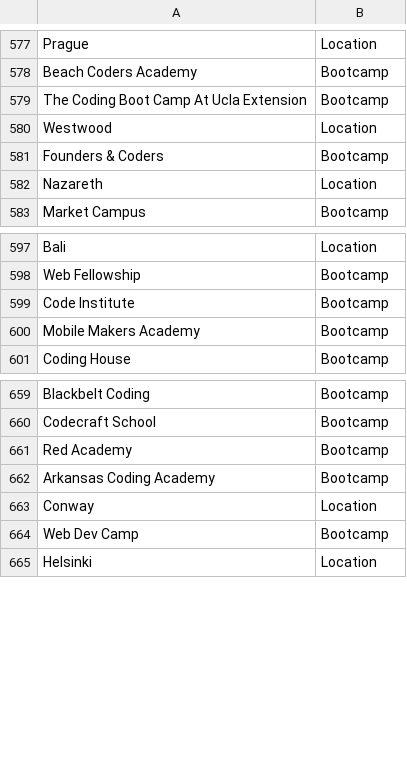
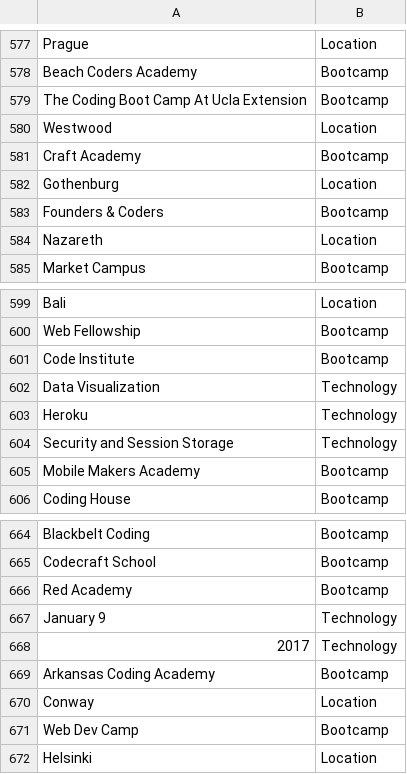
Before and after one commit to sdl60660/BootcampScraper, a CSV file: current_data/search_terms.csv, drawn as a sheet; only a part is shown, gaps mark what is left out.

```diff
--- a/current_data/search_terms.csv
+++ b/current_data/search_terms.csv
@@ -580,2 +580,4 @@ The Coding Boot Camp At Ucla Extension,Bootcamp
 Westwood,Location
+Craft Academy,Bootcamp
+Gothenburg,Location
 Founders & Coders,Bootcamp
@@ -599,2 +601,5 @@ Web Fellowship,Bootcamp
 Code Institute,Bootcamp
+Data Visualization,Technology
+Heroku,Technology
+Security and Session Storage,Technology
 Mobile Makers Academy,Bootcamp
@@ -661,2 +666,4 @@ Codecraft School,Bootcamp
 Red Academy,Bootcamp
+January  9,Technology
+2017,Technology
 Arkansas Coding Academy,Bootcamp
```
Also changed, not shown: 25 other files.
